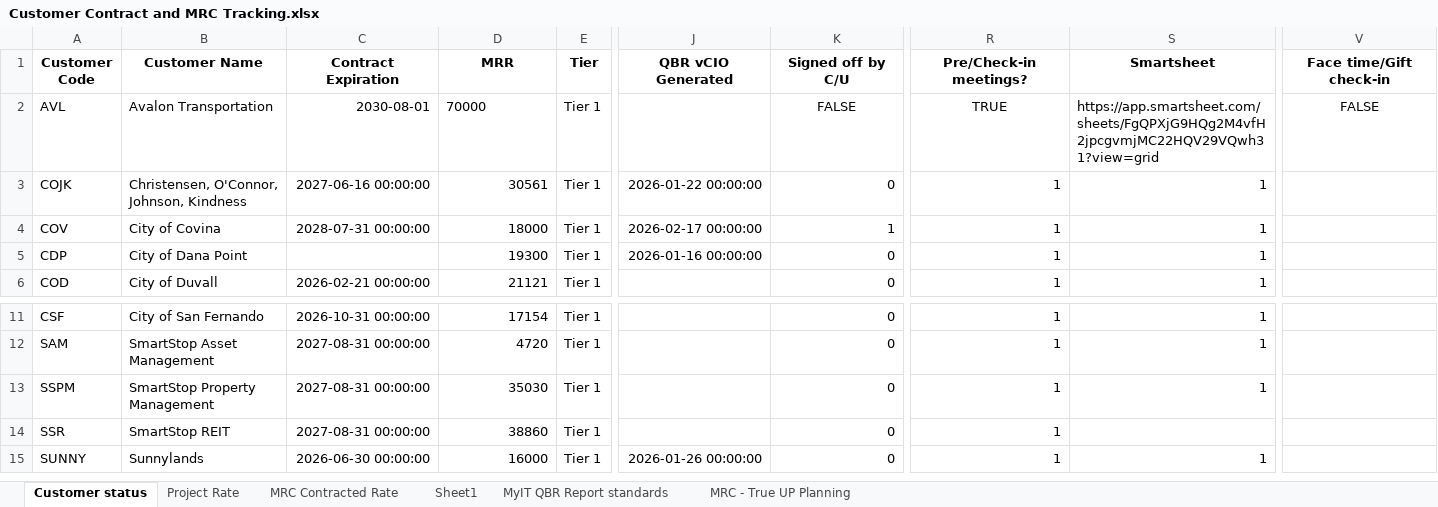
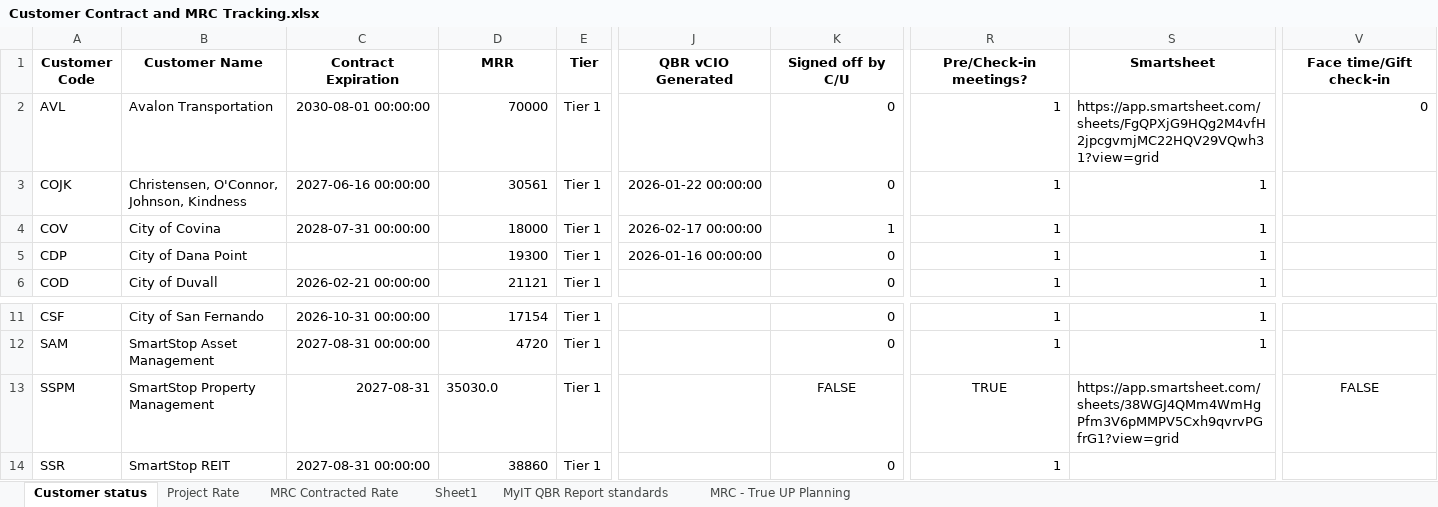
Before and after one commit to iuychiatacorn/customer-contract-mrc-dashboard, an Excel workbook: Customer Contract and MRC Tracking.xlsx, sheet Customer status, drawn as a sheet; only a part is shown, gaps mark what is left out; the shorter side is filled out with more unchanged rows; values as stored, in another font and other column widths than the file's, no borders; the diff names each change by its address in the sheet, - before the commit and + after, or states it on an @@ line.

Commit message:
Dashboard edit: SSPM in Customer status

```diff
--- a/Customer Contract and MRC Tracking.xlsx (sheet Customer status)
+++ b/Customer Contract and MRC Tracking.xlsx (sheet Customer status)
-C2 (Contract Expiration): 2030-08-01
+C2 (Contract Expiration): 2030-08-01 00:00:00
-D2 alignment: left
+D2 alignment: right
-K2 (Signed off by C/U): FALSE
+K2 (Signed off by C/U): 0
-K2 alignment: center
+K2 alignment: right
-R2 (Pre/Check-in meetings?): TRUE
+R2 (Pre/Check-in meetings?): 1
-R2 alignment: center
+R2 alignment: right
-V2 (Face time/Gift check-in): FALSE
+V2 (Face time/Gift check-in): 0
-V2 alignment: center
+V2 alignment: right
-C13 (Contract Expiration): 2027-08-31 00:00:00
+C13 (Contract Expiration): 2027-08-31
-D13 (MRR): 35030
+D13 (MRR): 35030.0
-K13 (Signed off by C/U): 0
+K13 (Signed off by C/U): FALSE
-K13 alignment: right
+K13 alignment: center
-R13 (Pre/Check-in meetings?): 1
+R13 (Pre/Check-in meetings?): TRUE
-R13 alignment: right
+R13 alignment: center
-S13 (Smartsheet): 1
+S13 (Smartsheet): https://app.smartsheet.com/sheets/38WGJ4QMm4WmHgPfm3V6pMMPV5Cxh9qvrvPGfrG1?view=grid
-V13 (Face time/Gift check-in): (empty)
+V13 (Face time/Gift check-in): FALSE
```
